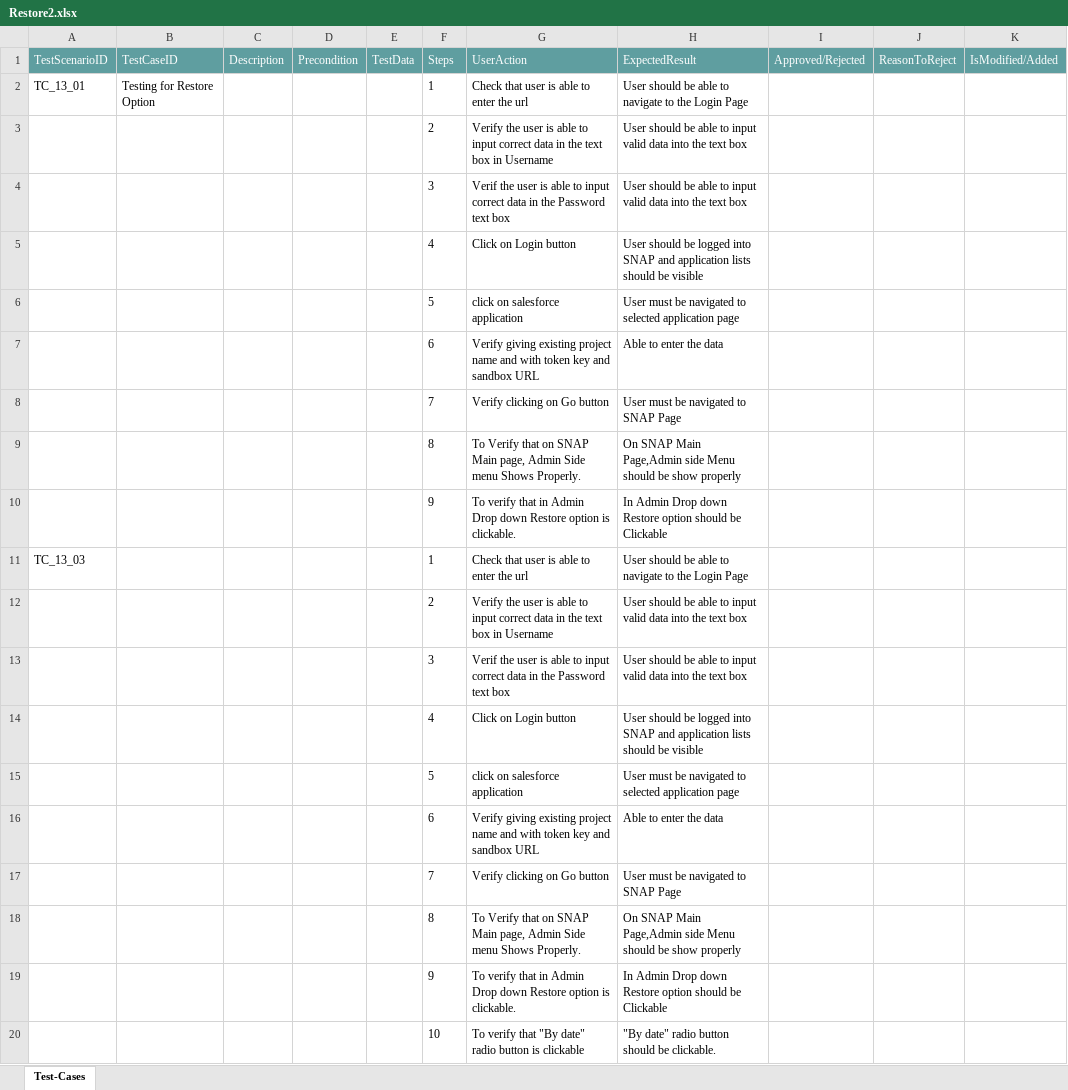
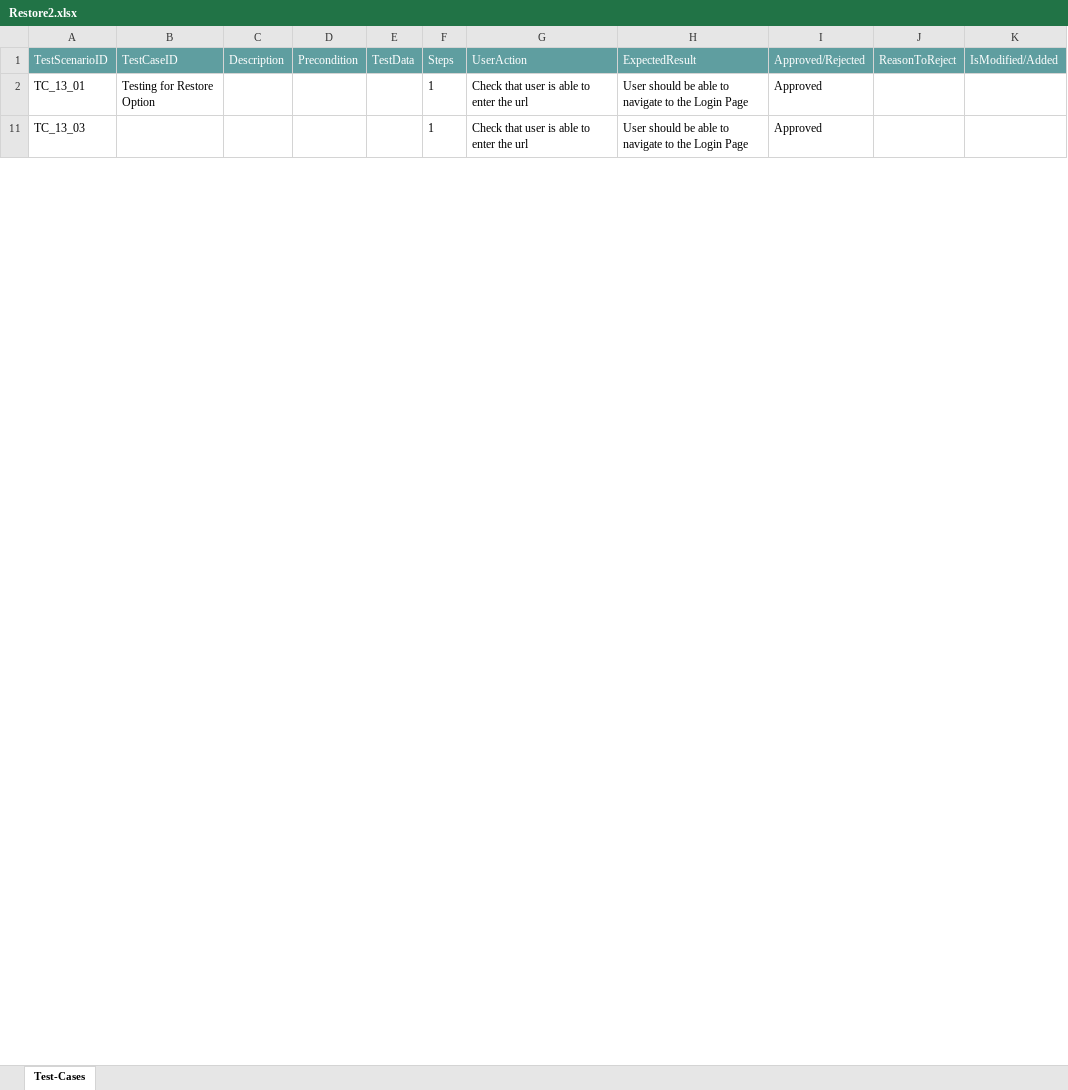
Before and after one commit to ShaikMohamedIrfan/KomalGenericProject, an Excel workbook: Restore2.xlsx, sheet Test-Cases, drawn as a sheet; only a part is shown; values as stored, in another font and other column widths than the file's, no borders; table styles not drawn; the diff covers the shown part only; the diff names each change by its address in the sheet, - before the commit and + after, or states it on an @@ line.

Commit message:
Add files via upload

```diff
--- a/Restore2.xlsx (sheet Test-Cases)
+++ b/Restore2.xlsx (sheet Test-Cases)
-I2 (Approved/Rejected): (empty)
+I2 (Approved/Rejected): Approved
@@ row 3 hidden:  |  |  |  |  | 2 | Verify the user is able to input correct data in the text box in Username | User should be able to input valid data into the text box @@
@@ row 4 hidden:  |  |  |  |  | 3 | Verif the user is able to input correct data in the Password text box | User should be able to input valid data into the text box @@
@@ row 5 hidden:  |  |  |  |  | 4 | Click on Login button | User should be logged into SNAP and application lists should be visible @@
@@ row 6 hidden:  |  |  |  |  | 5 | click on salesforce application | User must be navigated to selected application page @@
@@ row 7 hidden:  |  |  |  |  | 6 | Verify giving existing project name and with token key and sandbox URL | Able to enter the data @@
@@ row 8 hidden:  |  |  |  |  | 7 | Verify clicking on Go button | User must be navigated to SNAP Page @@
@@ row 9 hidden:  |  |  |  |  | 8 | To Verify that on SNAP Main page, Admin Side menu Shows Properly. | On SNAP Main Page,Admin side Menu should be show properly @@
@@ row 10 hidden:  |  |  |  |  | 9 | To verify that in Admin Drop down Restore option is clickable. | In Admin Drop down Restore option should be Clickable @@
-I11 (Approved/Rejected): (empty)
+I11 (Approved/Rejected): Approved
@@ row 12 hidden:  |  |  |  |  | 2 | Verify the user is able to input correct data in the text box in Username | User should be able to input valid data into the text box @@
@@ row 13 hidden:  |  |  |  |  | 3 | Verif the user is able to input correct data in the Password text box | User should be able to input valid data into the text box @@
@@ row 14 hidden:  |  |  |  |  | 4 | Click on Login button | User should be logged into SNAP and application lists should be visible @@
@@ row 15 hidden:  |  |  |  |  | 5 | click on salesforce application | User must be navigated to selected application page @@
@@ row 16 hidden:  |  |  |  |  | 6 | Verify giving existing project name and with token key and sandbox URL | Able to enter the data @@
@@ row 17 hidden:  |  |  |  |  | 7 | Verify clicking on Go button | User must be navigated to SNAP Page @@
@@ row 18 hidden:  |  |  |  |  | 8 | To Verify that on SNAP Main page, Admin Side menu Shows Properly. | On SNAP Main Page,Admin side Menu should be show properly @@
@@ row 19 hidden:  |  |  |  |  | 9 | To verify that in Admin Drop down Restore option is clickable. | In Admin Drop down Restore option should be Clickable @@
@@ row 20 hidden:  |  |  |  |  | 10 | To verify that "By date" radio button is clickable | "By date" radio button should be clickable. @@
```
Also changed, not shown: 45 hidden or unhidden rows and 3 edited cells elsewhere in this sheet.
